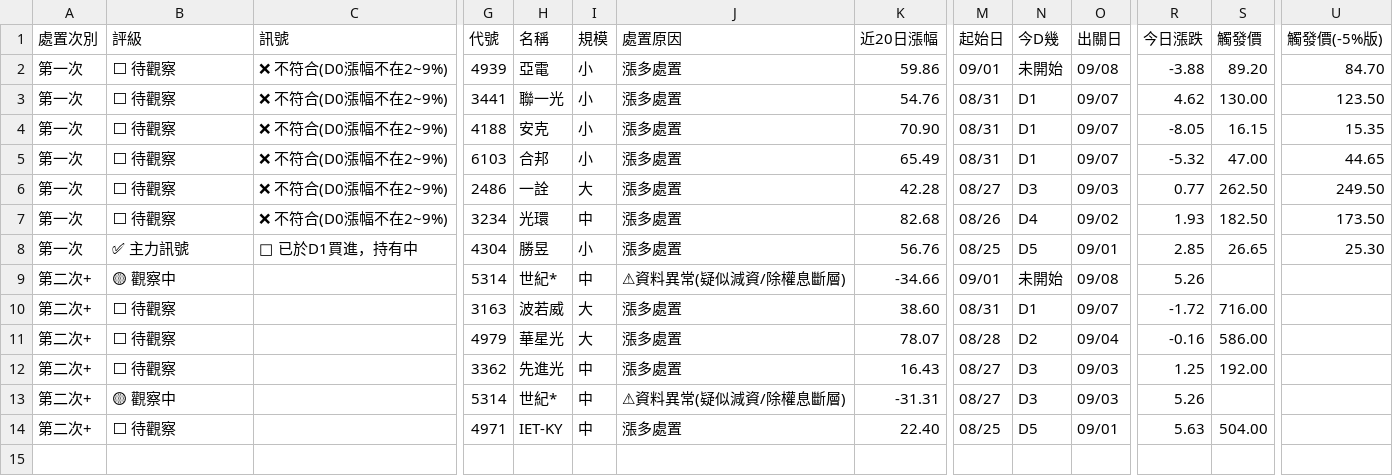
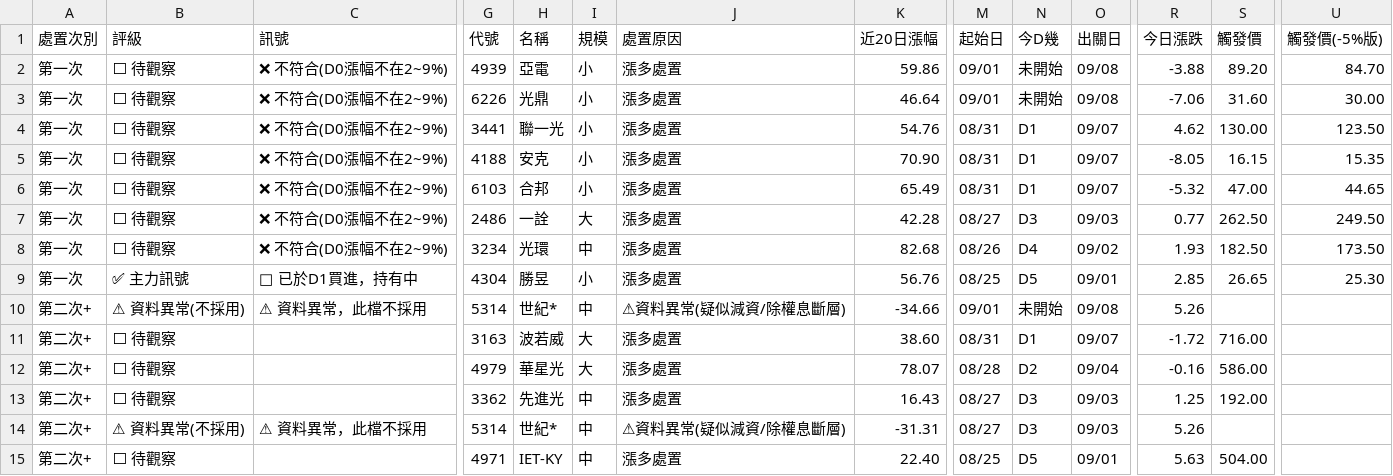
Before and after one commit to KevinYang515/disposal-signals, a CSV file: data/newregime_signals.csv, drawn as a sheet; only a part is shown, gaps mark what is left out; addresses are those after the commit; rows hold the shown columns only; the diff names each change by its address in the sheet, - before the commit and + after, or states it on an @@ line.

Commit message:
fix: 資料異常(疑似減資/除權息斷層)股票在新制頁面改為明確紅色警示，不再混在正常評級裡（世紀*）

```diff
--- a/data/newregime_signals.csv
+++ b/data/newregime_signals.csv
+row 3: 第一次 | ⬜ 待觀察 | ❌ 不符合(D0漲幅不在2~9%) | 6226 | 光鼎 | 小 | 漲多處置 | 46.64 | 09/01 | 未開始 | 09/08 | -7.06 | 31.60 | 30.00
-B10 (評級): 🟡 觀察中
+B10 (評級): ⚠ 資料異常(不採用)
-C10 (訊號): (empty)
+C10 (訊號): ⚠ 資料異常，此檔不採用
-B14 (評級): 🟡 觀察中
+B14 (評級): ⚠ 資料異常(不採用)
-C14 (訊號): (empty)
+C14 (訊號): ⚠ 資料異常，此檔不採用
```
Also changed, not shown: data/signals.csv, 3 other files.
